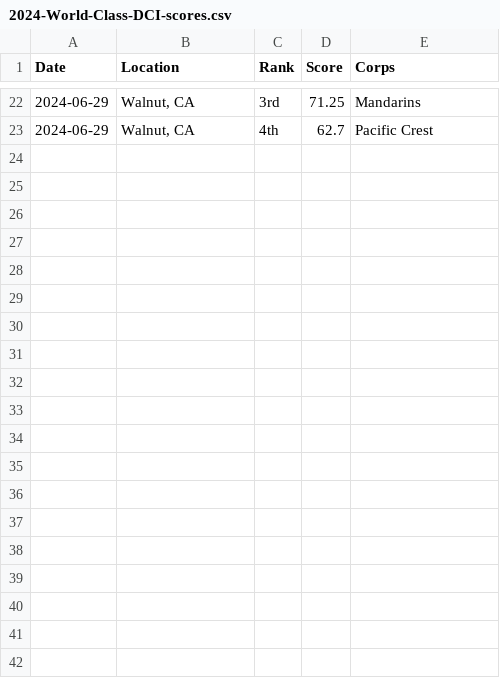
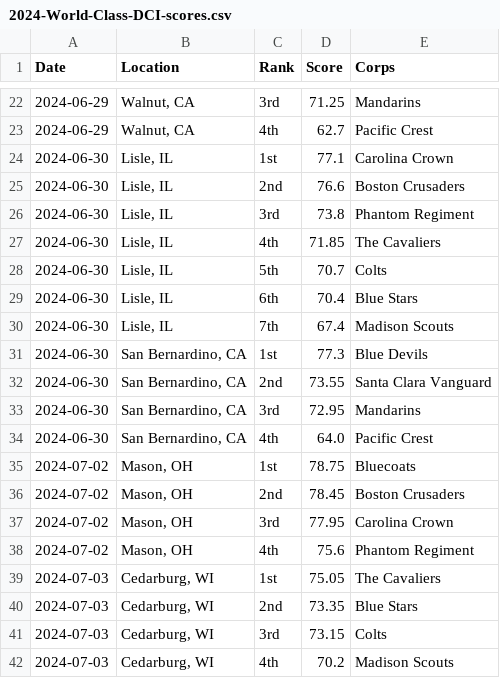
Before and after one commit to aggieed97/Drum-Corps-International, a CSV file: pages/2024-World-Class-DCI-scores.csv, drawn as a sheet; only a part is shown, gaps mark what is left out.

```diff
--- a/pages/2024-World-Class-DCI-scores.csv
+++ b/pages/2024-World-Class-DCI-scores.csv
@@ -23 +23,20 @@ Date,Location,Rank,Score,Corps
 2024-06-29,"Walnut, CA",4th,62.7,Pacific Crest
+2024-06-30,"Lisle, IL",1st,77.1,Carolina Crown
+2024-06-30,"Lisle, IL",2nd,76.6,Boston Crusaders
+2024-06-30,"Lisle, IL",3rd,73.8,Phantom Regiment
+2024-06-30,"Lisle, IL",4th,71.85,The Cavaliers
+2024-06-30,"Lisle, IL",5th,70.7,Colts
+2024-06-30,"Lisle, IL",6th,70.4,Blue Stars
+2024-06-30,"Lisle, IL",7th,67.4,Madison Scouts
+2024-06-30,"San Bernardino, CA",1st,77.3,Blue Devils
+2024-06-30,"San Bernardino, CA",2nd,73.55,Santa Clara Vanguard
+2024-06-30,"San Bernardino, CA",3rd,72.95,Mandarins
+2024-06-30,"San Bernardino, CA",4th,64.0,Pacific Crest
+2024-07-02,"Mason, OH",1st,78.75,Bluecoats
+2024-07-02,"Mason, OH",2nd,78.45,Boston Crusaders
+2024-07-02,"Mason, OH",3rd,77.95,Carolina Crown
+2024-07-02,"Mason, OH",4th,75.6,Phantom Regiment
+2024-07-03,"Cedarburg, WI",1st,75.05,The Cavaliers
+2024-07-03,"Cedarburg, WI",2nd,73.35,Blue Stars
+2024-07-03,"Cedarburg, WI",3rd,73.15,Colts
+2024-07-03,"Cedarburg, WI",4th,70.2,Madison Scouts
```
Also changed, not shown: pages/2024-DCI-Caption-Score-Recaps.csv.
